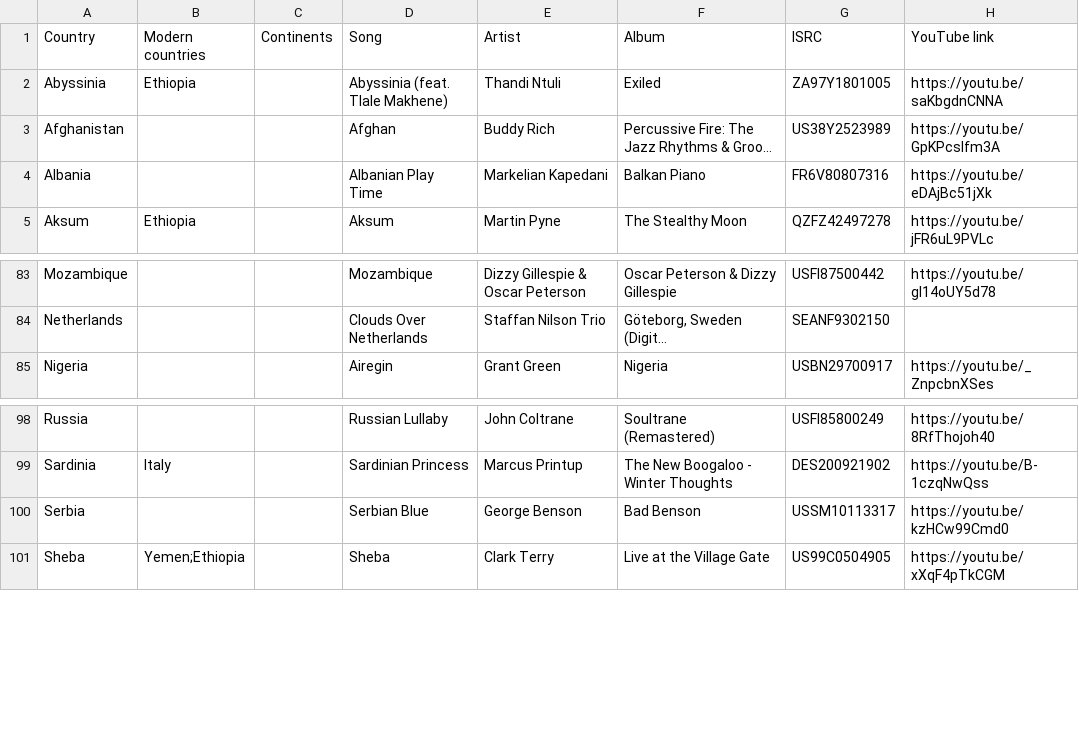
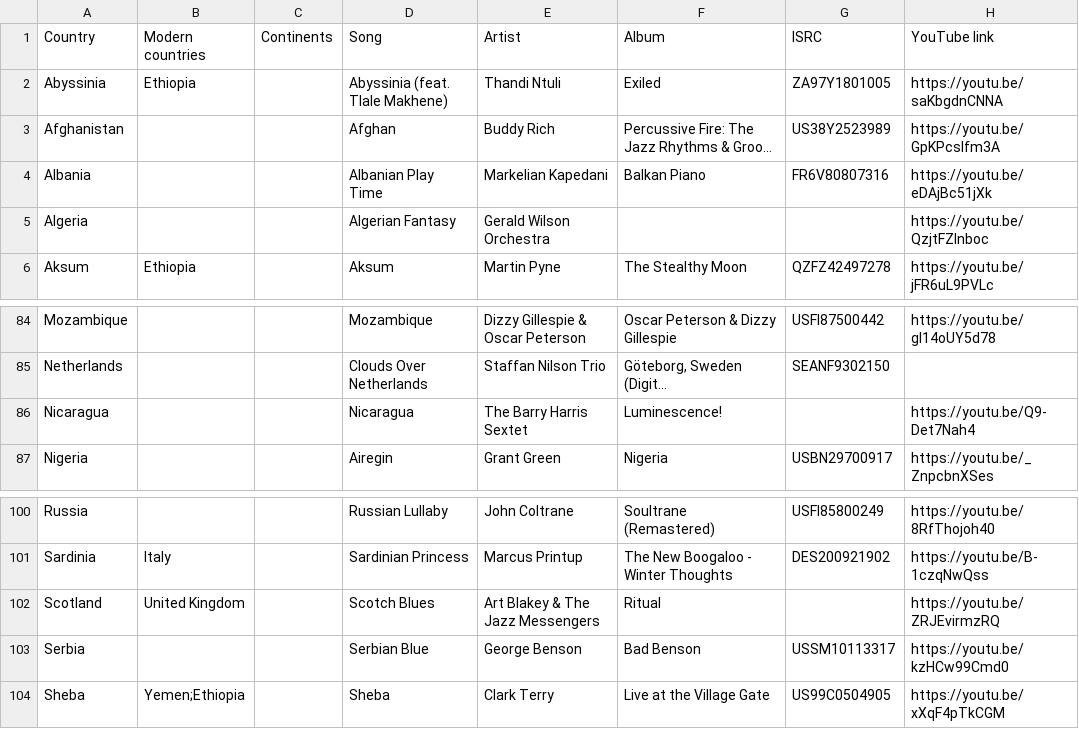
Before and after one commit to Udzu/letterbox, a CSV file: src/countries/jazz.csv, drawn as a sheet; only a part is shown, gaps mark what is left out; long unchanged cells end in …; the diff names each change by its address in the sheet, - before the commit and + after, or states it on an @@ line.

```diff
--- a/src/countries/jazz.csv
+++ b/src/countries/jazz.csv
+row 5: Algeria |  |  | Algerian Fantasy | Gerald Wilson Orchestra |  |  | https://youtu.be/QzjtFZlnboc
+row 86: Nicaragua |  |  | Nicaragua | The Barry Harris Sextet | Luminescence! |  | https://youtu.be/Q9-Det7Nah4
+row 102: Scotland | United Kingdom |  | Scotch Blues | Art Blakey & The Jazz Messengers | Ritual |  | https://youtu.be/ZRJEvirmzRQ
```
Also changed, not shown: 3 other files.
